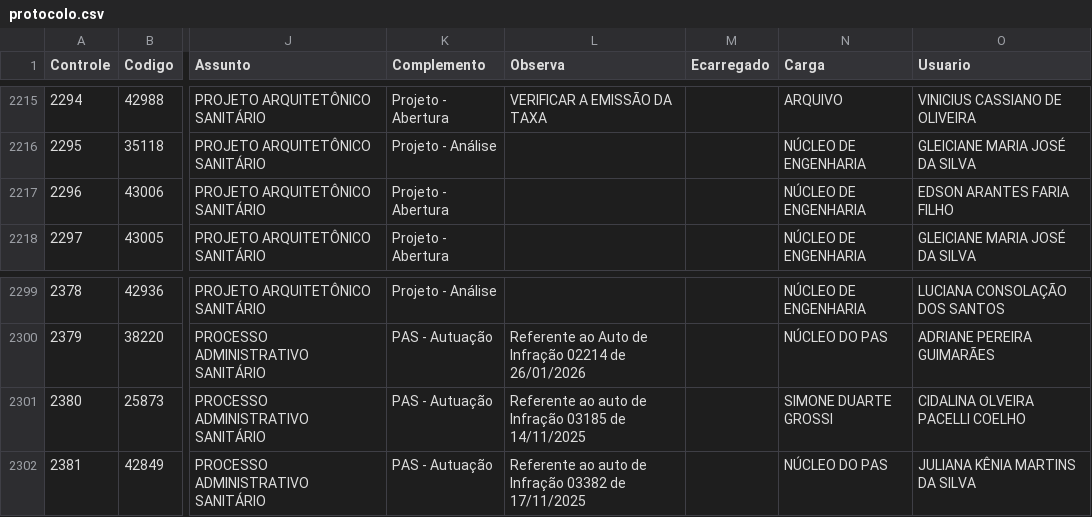
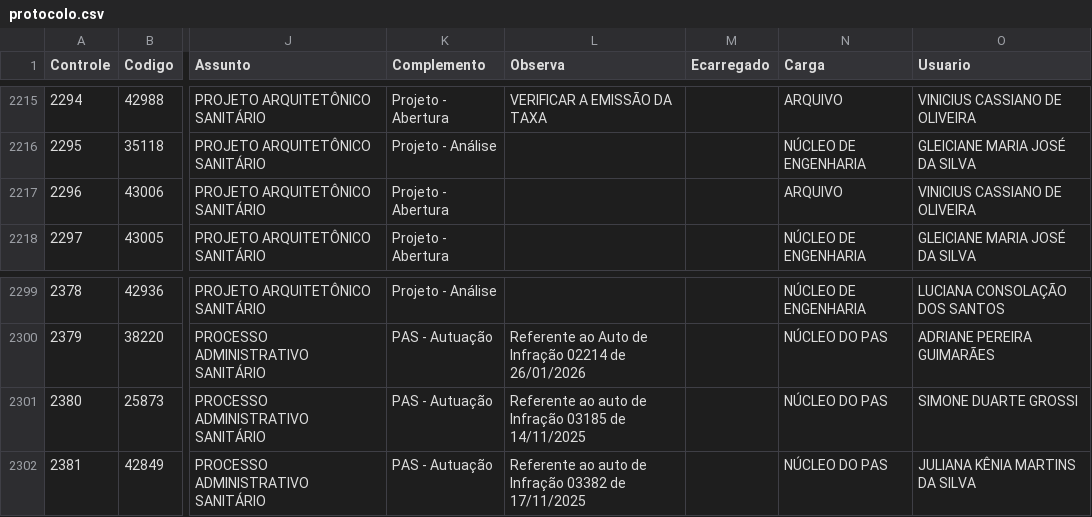
Before and after one commit to VisaAnapolis/APP, a CSV file: data/protocolo.csv, drawn as a sheet; only a part is shown, gaps mark what is left out; the diff names each change by its address in the sheet, - before the commit and + after, or states it on an @@ line.

```diff
--- a/data/protocolo.csv
+++ b/data/protocolo.csv
-N2217 (Carga): NÚCLEO DE ENGENHARIA
+N2217 (Carga): ARQUIVO
-O2217 (Usuario): EDSON ARANTES FARIA FILHO
+O2217 (Usuario): VINICIUS CASSIANO DE OLIVEIRA
-N2301 (Carga): SIMONE DUARTE GROSSI
+N2301 (Carga): NÚCLEO DO PAS
-O2301 (Usuario): CIDALINA OLVEIRA PACELLI COELHO
+O2301 (Usuario): SIMONE DUARTE GROSSI
```
Also changed, not shown: data/rdpf.csv, data/tramitacao.csv, 24 other files.
